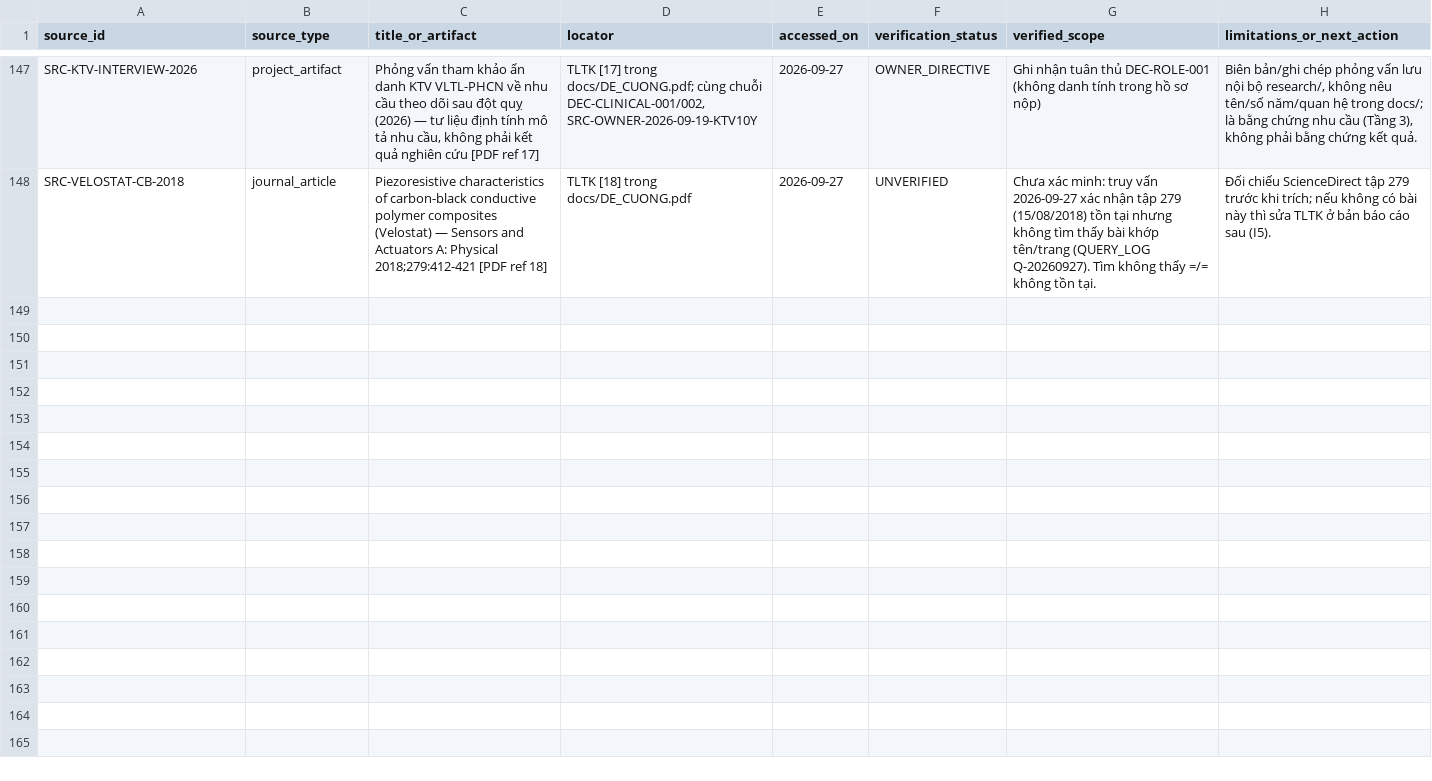
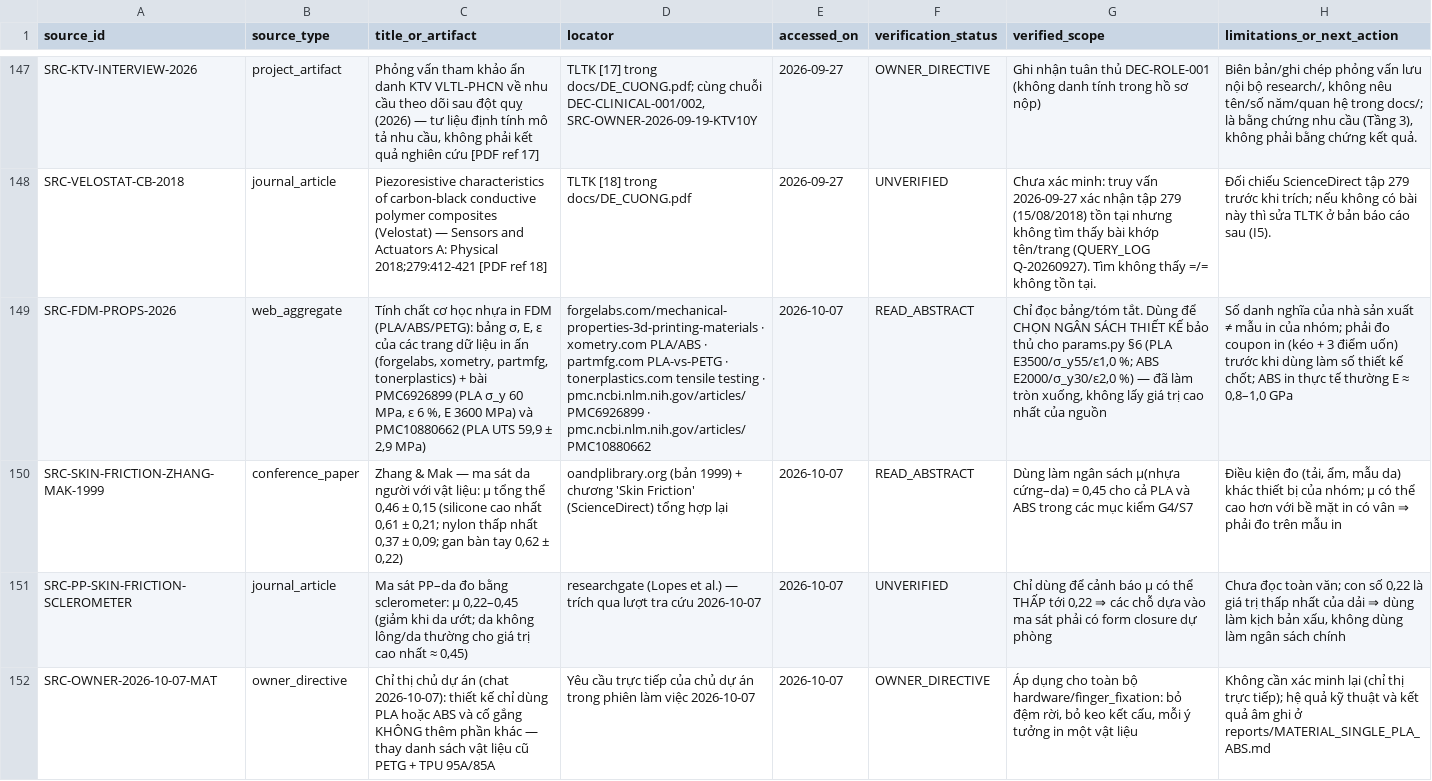
Before and after one commit to nhatvanngoc/smart-glove-hand-function-monitoring, a CSV file: research/evidence/SOURCE_LEDGER.csv, drawn as a sheet; only a part is shown, gaps mark what is left out; the diff names each change by its address in the sheet, - before the commit and + after, or states it on an @@ line.

Commit message:
fixation: chuyển 3 cơ chế cố định ngón sang MỘT vật liệu (PLA/ABS), bỏ đệm rời & keo
Theo yêu cầu 2026-10-07 của chủ dự án ("chỉ có nhựa PLA hoặc ABS, cố gắng không
thêm phần khác"), thay toàn bộ phần PETG + TPU của các phiên trước:

- params.py: §6 Mat/MATS (PLA E3500/σ_y55/ε1.0%; ABS E2000/σ_y30/ε2.0%),
  MAT_KEY=FF_MAT (mặc định ABS), sig_allow()=σ_y/2.5, mu_self=0.30, STL_SUFFIX.
- ring_common.py: đệm cánh in liền (petal pads, khe 0.20 mm + tường chặn cứng
  0.60 mm), pick_leaf_t/leaf_k/leaf_sigma theo vật liệu, finish() xuất STL
  theo vật liệu + purge STL cũ.
- Ý 1 (build_idea1_toggle_clasp.py): lá chốt mềm theo vật liệu
  (ABS 0.40×7.60 δ0.15; PLA 0.50×7.60 δ0.12) + mục kiểm mới B3b; 18/18 PASS.
- Ý 2 (build_idea2_ratchet_cinch.py): lưỡi con cóc 0.40 mm, công xôn 8.02 mm,
  LIFT_REL nấc+0.10; 13/13 PASS (A5 σ 11.2 MPa ABS / 19.6 MPa PLA).
- Ý 3 (build_idea3_wrap_band.py): viết lại thành đai 355°×0.80×9.0 căng cơ học
  + chêm 10° tự hãm (tan 0.176 ≤ μ_self/1.3 = 0.231) + gờ móc cắm rãnh trên sàn
  máng (form closure, bỏ keo kết cấu); 13/13 PASS, S7 in thẳng đánh đổi lực/áp lực.
- Kết quả: 3/3 script PASS = 44/44 mục ở CẢ ABS và PLA; 10 STL kín/1 mảnh/0 tam
  giác suy biến; audit FreeCAD API ĐẠT.
- Báo cáo mới: TONG_HOP_3_CO_CHE.md, MATERIAL_SINGLE_PLA_ABS.md,
  IDEA2_RATCHET_CINCH.md, IDEA3_WRAP_BAND.md; cập nhật IDEA1 + log theo vật liệu
  (idea{1,2,3}_verify_{abs,pla}.txt) + ảnh mặt cắt OCCT figures/.
- Sổ sách: DECISION_LOG (phiên 2026-10-07) + CLAIM_LEDGER (CLM-FIX-001/002/003)
  + SOURCE_LEDGER (SRC-FDM-PROPS-2026, SRC-SKIN-FRICTION-*, SRC-OWNER-2026-10-07-MAT).

Kết quả âm được ghi thẳng: một vòng P1 đơn độc chỉ giữ 2.9–5.8 N ở ngân sách
20 kPa (< 15–25 N của brief) ⇒ cần chia tải P1+P2; μ(nhựa–nhựa) 0.30 và μ(da)
0.45/0.60 là NGÂN SÁCH, phải đo trên mẫu in. Chưa in, chưa đo, chưa thử trên người.

Co-authored-by: arena-agent <297053741+arena-agent@users.noreply.github.com>

```diff
--- a/research/evidence/SOURCE_LEDGER.csv
+++ b/research/evidence/SOURCE_LEDGER.csv
+row 149: SRC-FDM-PROPS-2026 | web_aggregate | Tính chất cơ học nhựa in FDM (PLA/ABS/PETG): bảng σ, E, ε của các trang dữ liệu in ấn (forgelabs, xometry, partmfg, tonerplastics) + bài PMC6926899 (PLA σ_y 60 MPa, ε 6 %, E 3600 MPa) và PMC10880662 (PLA UTS 59,9 ± 2,9 MPa) | forgelabs.com/mechanical-properties-3d-printing-materials · xometry.com PLA/ABS · partmfg.com PLA-vs-PETG · tonerplastics.com tensile testing · pmc.ncbi.nlm.nih.gov/articles/PMC6926899 · pmc.ncbi.nlm.nih.gov/articles/PMC10880662 | 2026-10-07 | READ_ABSTRACT | Chỉ đọc bảng/tóm tắt. Dùng để CHỌN NGÂN SÁCH THIẾT KẾ bảo thủ cho params.py §6 (PLA E3500/σ_y55/ε1,0 %; ABS E2000/σ_y30/ε2,0 %) — đã làm tròn xuống, không lấy giá trị cao nhất của nguồn | Số danh nghĩa của nhà sản xuất ≠ mẫu in của nhóm; phải đo coupon in (kéo + 3 điểm uốn) trước khi dùng làm số thiết kế chốt; ABS in thực tế thường E ≈ 0,8–1,0 GPa
+row 150: SRC-SKIN-FRICTION-ZHANG-MAK-1999 | conference_paper | Zhang & Mak — ma sát da người với vật liệu: μ tổng thể 0,46 ± 0,15 (silicone cao nhất 0,61 ± 0,21; nylon thấp nhất 0,37 ± 0,09; gan bàn tay 0,62 ± 0,22) | oandplibrary.org (bản 1999) + chương 'Skin Friction' (ScienceDirect) tổng hợp lại | 2026-10-07 | READ_ABSTRACT | Dùng làm ngân sách μ(nhựa cứng–da) = 0,45 cho cả PLA và ABS trong các mục kiểm G4/S7 | Điều kiện đo (tải, ẩm, mẫu da) khác thiết bị của nhóm; μ có thể cao hơn với bề mặt in có vân ⇒ phải đo trên mẫu in
+row 151: SRC-PP-SKIN-FRICTION-SCLEROMETER | journal_article | Ma sát PP–da đo bằng sclerometer: μ 0,22–0,45 (giảm khi da ướt; da không lông/da thường cho giá trị cao nhất ≈ 0,45) | researchgate (Lopes et al.) — trích qua lượt tra cứu 2026-10-07 | 2026-10-07 | UNVERIFIED | Chỉ dùng để cảnh báo μ có thể THẤP tới 0,22 ⇒ các chỗ dựa vào ma sát phải có form closure dự phòng | Chưa đọc toàn văn; con số 0,22 là giá trị thấp nhất của dải ⇒ dùng làm kịch bản xấu, không dùng làm ngân sách chính
+row 152: SRC-OWNER-2026-10-07-MAT | owner_directive | Chỉ thị chủ dự án (chat 2026-10-07): thiết kế chỉ dùng PLA hoặc ABS và cố gắng KHÔNG thêm phần khác — thay danh sách vật liệu cũ PETG + TPU 95A/85A | Yêu cầu trực tiếp của chủ dự án trong phiên làm việc 2026-10-07 | 2026-10-07 | OWNER_DIRECTIVE | Áp dụng cho toàn bộ hardware/finger_fixation: bỏ đệm rời, bỏ keo kết cấu, mỗi ý tưởng in một vật liệu | Không cần xác minh lại (chỉ thị trực tiếp); hệ quả kỹ thuật và kết quả âm ghi ở reports/MATERIAL_SINGLE_PLA_ABS.md
```
Also changed, not shown: research/claims/CLAIM_LEDGER.csv, 45 other files.
